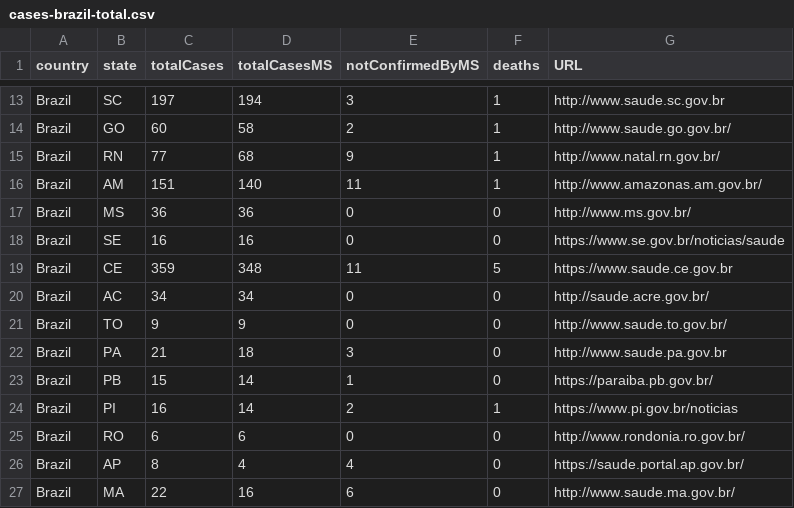
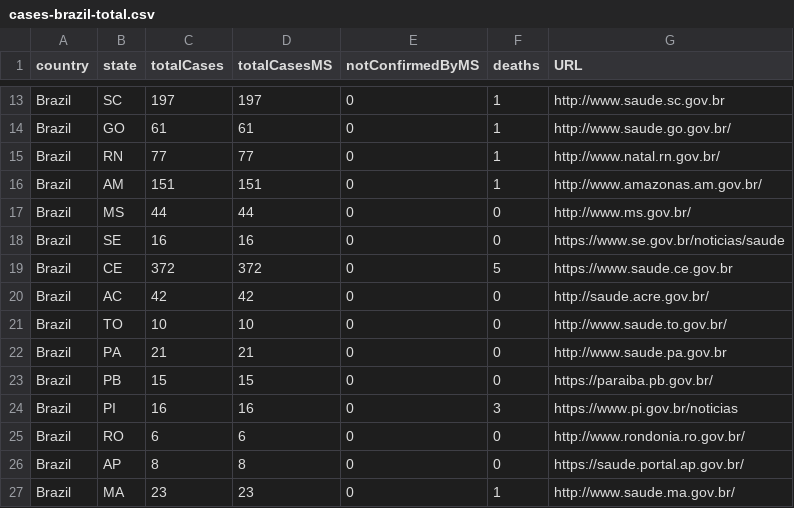
Before and after one commit to wcota/covid19br, a CSV file: cases-brazil-total.csv, drawn as a sheet; only a part is shown, gaps mark what is left out; the diff covers the shown part only; the diff names each change by its address in the sheet, - before the commit and + after, or states it on an @@ line.

```diff
--- a/cases-brazil-total.csv
+++ b/cases-brazil-total.csv
-D13 (totalCasesMS): 194
+D13 (totalCasesMS): 197
-E13 (notConfirmedByMS): 3
+E13 (notConfirmedByMS): 0
-C14 (totalCases): 60
+C14 (totalCases): 61
-D14 (totalCasesMS): 58
+D14 (totalCasesMS): 61
-E14 (notConfirmedByMS): 2
+E14 (notConfirmedByMS): 0
-D15 (totalCasesMS): 68
+D15 (totalCasesMS): 77
-E15 (notConfirmedByMS): 9
+E15 (notConfirmedByMS): 0
-D16 (totalCasesMS): 140
+D16 (totalCasesMS): 151
-E16 (notConfirmedByMS): 11
+E16 (notConfirmedByMS): 0
-C17 (totalCases): 36
+C17 (totalCases): 44
-D17 (totalCasesMS): 36
+D17 (totalCasesMS): 44
-C19 (totalCases): 359
+C19 (totalCases): 372
-D19 (totalCasesMS): 348
+D19 (totalCasesMS): 372
-E19 (notConfirmedByMS): 11
+E19 (notConfirmedByMS): 0
-C20 (totalCases): 34
+C20 (totalCases): 42
-D20 (totalCasesMS): 34
+D20 (totalCasesMS): 42
-C21 (totalCases): 9
+C21 (totalCases): 10
-D21 (totalCasesMS): 9
+D21 (totalCasesMS): 10
-D22 (totalCasesMS): 18
+D22 (totalCasesMS): 21
-E22 (notConfirmedByMS): 3
+E22 (notConfirmedByMS): 0
-D23 (totalCasesMS): 14
+D23 (totalCasesMS): 15
-E23 (notConfirmedByMS): 1
+E23 (notConfirmedByMS): 0
-D24 (totalCasesMS): 14
+D24 (totalCasesMS): 16
-E24 (notConfirmedByMS): 2
+E24 (notConfirmedByMS): 0
-F24 (deaths): 1
+F24 (deaths): 3
-D26 (totalCasesMS): 4
+D26 (totalCasesMS): 8
-E26 (notConfirmedByMS): 4
+E26 (notConfirmedByMS): 0
-C27 (totalCases): 22
+C27 (totalCases): 23
-D27 (totalCasesMS): 16
+D27 (totalCasesMS): 23
-E27 (notConfirmedByMS): 6
+E27 (notConfirmedByMS): 0
-F27 (deaths): 0
+F27 (deaths): 1
```
Also changed, not shown: 33 edited cells elsewhere in this file, cases-brazil-cities.csv, cases-brazil-states.csv, 2 other files.
